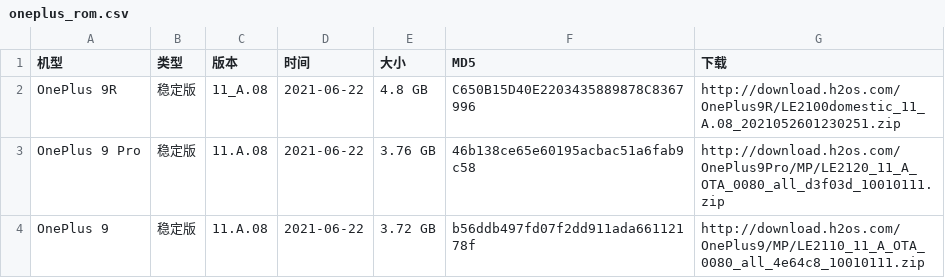
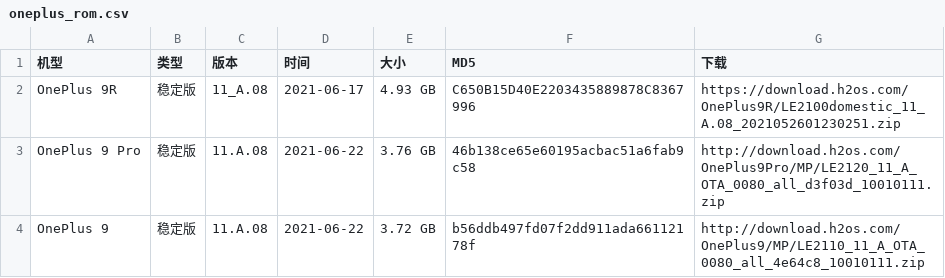
Before and after one commit to wuxianlin/get_android_data, a CSV file: data/oneplus_rom.csv, drawn as a sheet; only a part is shown.

```diff
--- a/data/oneplus_rom.csv
+++ b/data/oneplus_rom.csv
@@ -1,3 +1,3 @@
 机型,类型,版本,时间,大小,MD5,下载
-OnePlus 9R,稳定版,11_A.08,2021-06-22,4.8 GB,C650B15D40E2203435889878C8367996,http://download.h2os.com/OnePlus9R/LE2100domestic_11_A.08_2021052601230251.zip
+OnePlus 9R,稳定版,11_A.08,2021-06-17,4.93 GB,C650B15D40E2203435889878C8367996,https://download.h2os.com/OnePlus9R/LE2100domestic_11_A.08_2021052601230251.zip
 OnePlus 9 Pro,稳定版,11.A.08,2021-06-22,3.76 GB,46b138ce65e60195acbac51a6fab9c58,http://download.h2os.com/OnePlus9Pro/MP/LE2120_11_A_OTA_0080_all_d3f03d_10010111.zip
```
Also changed, not shown: data/miui_global_rom.csv, data/miui_rom.csv.
